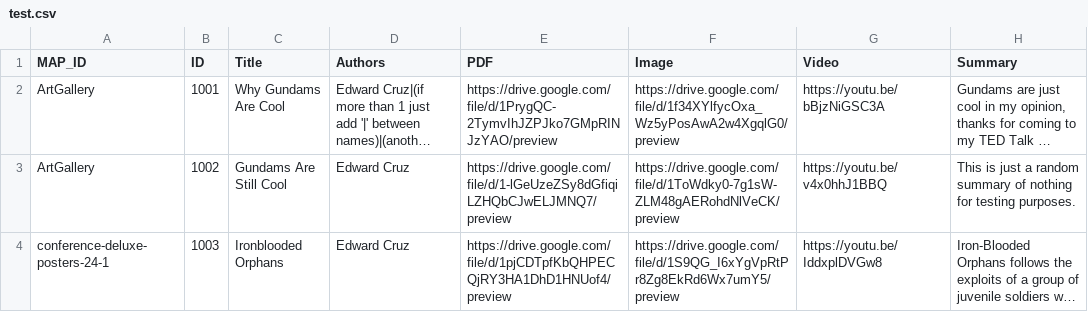
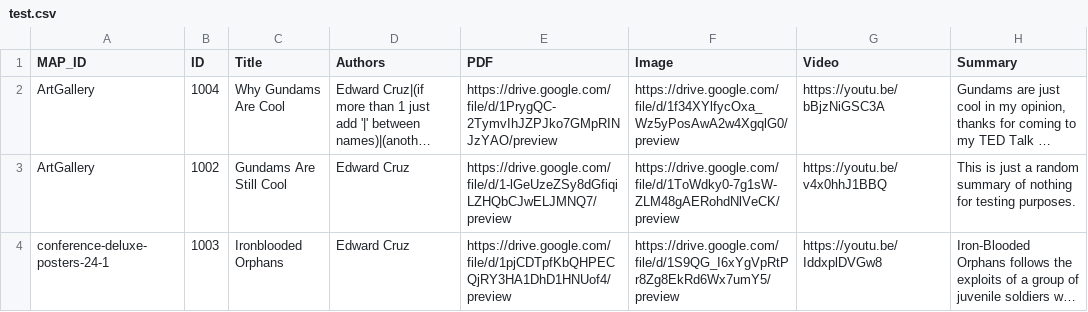
Before and after one commit to SageCreations/gather-upload-poster-script, a CSV file: test.csv, drawn as a sheet; long unchanged cells end in …; the diff names each change by its address in the sheet, - before the commit and + after, or states it on an @@ line.

```diff
--- a/test.csv
+++ b/test.csv
-B2 (ID): 1001
+B2 (ID): 1004
```
Also changed, not shown: 8 other files.
